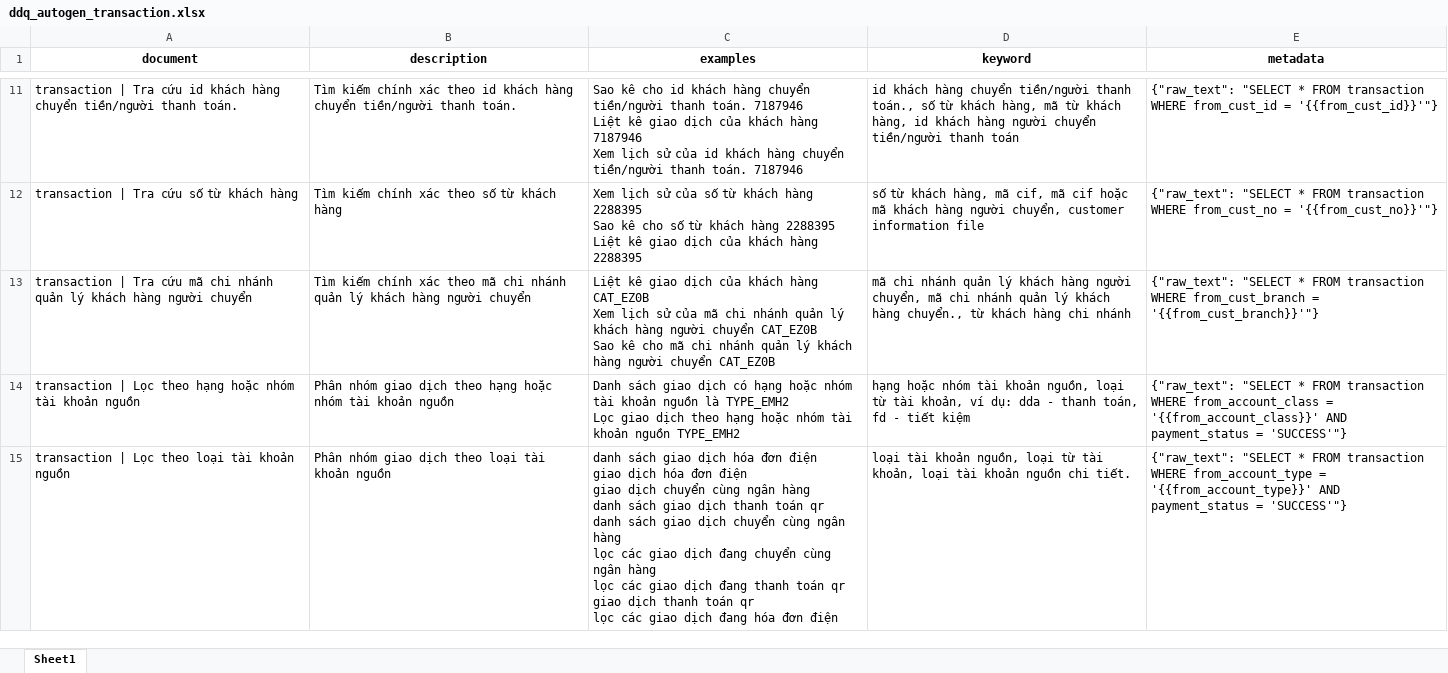
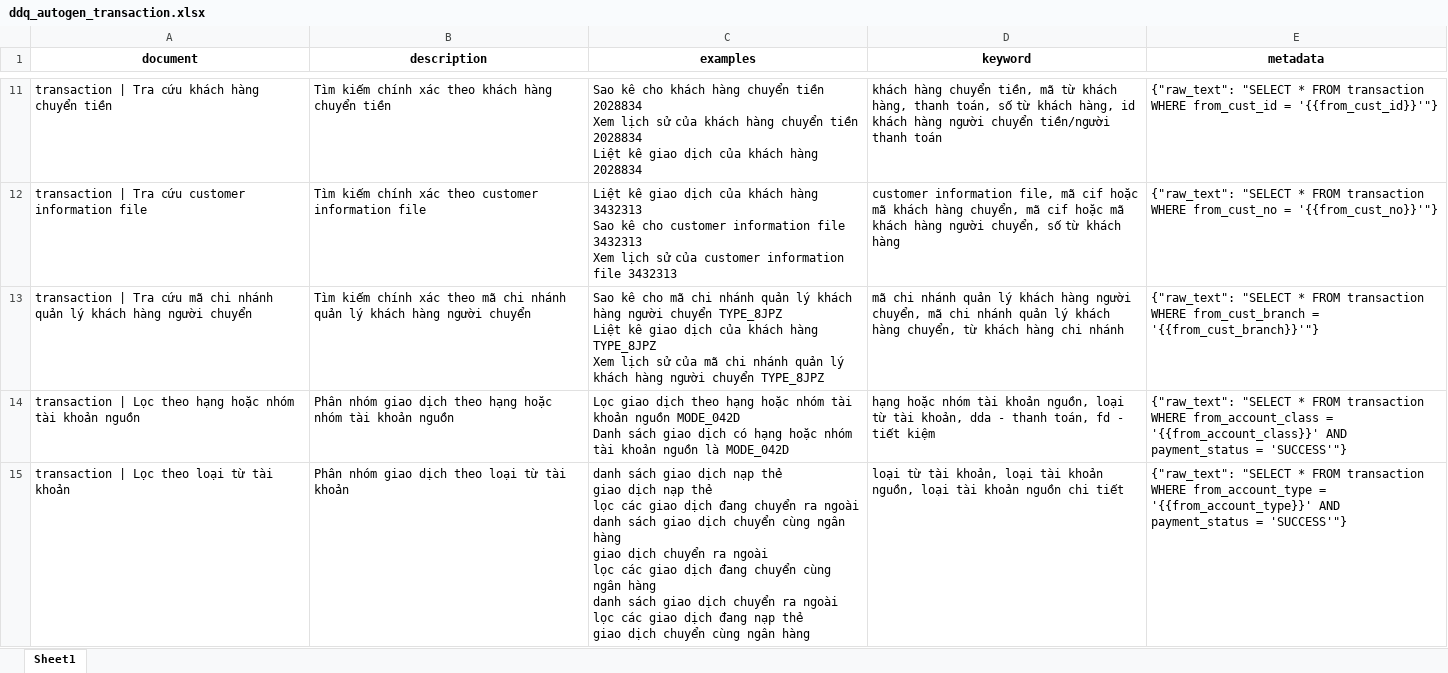
Before and after one commit to ntpa812/text2sql-research, an Excel workbook: Text2SQL_Template/output/generated_datasets/ddq_autogen_transaction.xlsx, sheet Sheet1, drawn as a sheet; only a part is shown, gaps mark what is left out; values as stored, in another font and other column widths than the file's, no borders; removed rows and columns are numbered as before the commit, all else as after; ↵ is a line break in a cell; the diff covers the shown part only; the diff names each change by its address in the sheet, - before the commit and + after, or states it on an @@ line.

Commit message:
feat: add sentence transformer to profiler stage
- Integrated sentence transformer into the profiling process
- Updated flow to: profiler → dict builder → generator
- Improved contextual representation for downstream dictionary building and example generation

```diff
--- a/Text2SQL_Template/output/generated_datasets/ddq_autogen_transaction.xlsx (sheet Sheet1)
+++ b/Text2SQL_Template/output/generated_datasets/ddq_autogen_transaction.xlsx (sheet Sheet1)
-A11 (document): …Tra cứu id khách hàng chuyển tiền/người thanh toán.
+A11 (document): …Tra cứu khách hàng chuyển tiền
-B11 (description): …xác theo id khách hàng chuyển tiền/người thanh toán.
+B11 (description): …xác theo khách hàng chuyển tiền
-C11 (examples): …kê cho id khách hàng chuyển tiền/người thanh toán. 7187946 ↵ Liệt kê giao dịch của khách hàng 7187946 ↵ Xem lịch sử của id khách hàng chuyển tiền/người thanh toán. 7187946
+C11 (examples): …kê cho khách hàng chuyển tiền 2028834 ↵ Xem lịch sử của khách hàng chuyển tiền 2028834 ↵ Liệt kê giao dịch của khách hàng 2028834
-D11 (keyword): id khách hàng chuyển tiền/người thanh toán., số từ khách hàng, mã từ khách…
+D11 (keyword): khách hàng chuyển tiền, mã từ khách hàng, thanh toán, số từ khách…
-row 12: transaction | Tra cứu số từ khách hàng | Tìm kiếm chính xác theo số từ khách hàng | Xem lịch sử của số từ khách hàng 2288395 ↵ Sao kê cho số từ khách hàng 2288395 ↵ Liệt kê giao dịch của khách hàng 2288395 | số từ khách hàng, mã cif, mã cif hoặc mã khách hàng người chuyển, customer information file | {"raw_text": "SELECT * FROM transaction WHERE from_cust_no = '{{from_cust_no}}'"}
+row 12: transaction | Tra cứu customer information file | Tìm kiếm chính xác theo customer information file | Liệt kê giao dịch của khách hàng 3432313 ↵ Sao kê cho customer information file 3432313 ↵ Xem lịch sử của customer information file 3432313 | customer information file, mã cif hoặc mã khách hàng chuyển, mã cif hoặc mã khách hàng người chuyển, số từ khách hàng | {"raw_text": "SELECT * FROM transaction WHERE from_cust_no = '{{from_cust_no}}'"}
-C13 (examples): Liệt kê giao dịch của khách hàng CAT_EZ0B ↵ Xem lịch sử của mã chi nhánh quản lý khách hàng người chuyển CAT_EZ0B ↵ Sao kê cho mã chi nhánh quản lý khách hàng người chuyển CAT_EZ0B
+C13 (examples): Sao kê cho mã chi nhánh quản lý khách hàng người chuyển TYPE_8JPZ ↵ Liệt kê giao dịch của khách hàng TYPE_8JPZ ↵ Xem lịch sử của mã chi nhánh quản lý khách hàng người chuyển TYPE_8JPZ
-D13 (keyword): …khách hàng chuyển., từ khách…
+D13 (keyword): …khách hàng chuyển, từ khách…
-C14 (examples): Danh sách giao dịch có hạng hoặc nhóm tài khoản nguồn là TYPE_EMH2 ↵ Lọc giao dịch theo hạng hoặc nhóm tài khoản nguồn TYPE_EMH2
+C14 (examples): Lọc giao dịch theo hạng hoặc nhóm tài khoản nguồn MODE_042D ↵ Danh sách giao dịch có hạng hoặc nhóm tài khoản nguồn là MODE_042D
-D14 (keyword): …tài khoản, ví dụ: dda -…
+D14 (keyword): …tài khoản, dda -…
-A15 (document): transaction | Lọc theo loại tài khoản nguồn
+A15 (document): transaction | Lọc theo loại từ tài khoản
-B15 (description): Phân nhóm giao dịch theo loại tài khoản nguồn
+B15 (description): Phân nhóm giao dịch theo loại từ tài khoản
-C15 (examples): …giao dịch hóa đơn điện ↵ giao dịch hóa đơn điện ↵ giao dịch chuyển cùng ngân hàng ↵ danh sách giao dịch thanh toán qr ↵ danh sách giao dịch chuyển cùng ngân hàng ↵ lọc các giao dịch đang chuyển cùng ngân hàng ↵ lọc các giao dịch đang thanh toán qr ↵ giao dịch thanh toán qr ↵ lọc các giao dịch đang hóa đơn điện
+C15 (examples): …giao dịch nạp thẻ ↵ giao dịch nạp thẻ ↵ lọc các giao dịch đang chuyển ra ngoài ↵ danh sách giao dịch chuyển cùng ngân hàng ↵ giao dịch chuyển ra ngoài ↵ lọc các giao dịch đang chuyển cùng ngân hàng ↵ danh sách giao dịch chuyển ra ngoài ↵ lọc các giao dịch đang nạp thẻ ↵ giao dịch chuyển cùng ngân hàng
-D15 (keyword): loại tài khoản nguồn, loại từ tài khoản, loại tài khoản nguồn chi tiết.
+D15 (keyword): loại từ tài khoản, loại tài khoản nguồn, loại tài khoản nguồn chi tiết
```
Also changed, not shown: 4 added rows, 4 removed rows and 164 edited cells elsewhere in this sheet, Text2SQL_Template/output/generated_datasets/ddq_autogen_customer.xlsx, Text2SQL_Template/output/generated_datasets/ddq_autogen_customer_account.xlsx, 9 other files.
